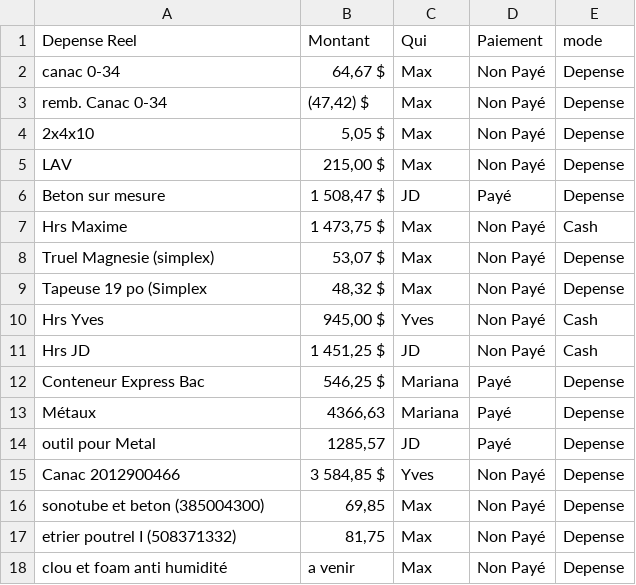
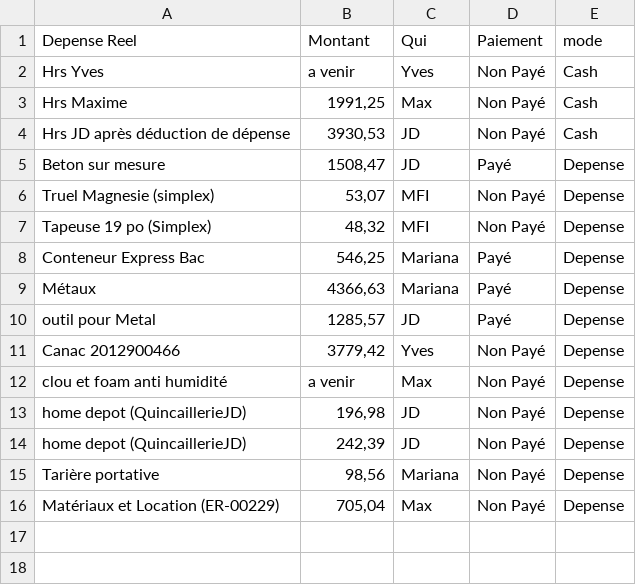
Before and after one commit to maximesavard-hue/mariana-dashboard, a CSV file: budget.csv, drawn as a sheet.

```diff
--- a/budget.csv
+++ b/budget.csv
@@ -1,18 +1,16 @@
 Depense Reel;Montant;Qui;Paiement;mode
-canac 0-34; 64,67  $ ;Max;Non Payé;Depense
-remb. Canac 0-34; (47,42) $ ;Max;Non Payé;Depense
-2x4x10; 5,05  $ ;Max;Non Payé;Depense
-LAV; 215,00  $ ;Max;Non Payé;Depense
-Beton sur mesure; 1 508,47  $ ;JD;Payé;Depense
-Hrs Maxime; 1 473,75  $ ;Max;Non Payé;Cash
-Truel Magnesie (simplex); 53,07  $ ;Max;Non Payé;Depense
-Tapeuse 19 po (Simplex; 48,32  $ ;Max;Non Payé;Depense
-Hrs Yves; 945,00  $ ;Yves;Non Payé;Cash
-Hrs JD; 1 451,25  $ ;JD;Non Payé;Cash
-Conteneur Express Bac; 546,25  $ ;Mariana;Payé;Depense
+Hrs Yves;a venir;Yves;Non Payé;Cash
+Hrs Maxime;1991,25;Max;Non Payé;Cash
+Hrs JD après déduction de dépense;3930,53;JD;Non Payé;Cash
+Beton sur mesure;1508,47;JD;Payé;Depense
+Truel Magnesie (simplex);53,07;MFI;Non Payé;Depense
+Tapeuse 19 po (Simplex);48,32;MFI;Non Payé;Depense
+Conteneur Express Bac;546,25;Mariana;Payé;Depense
 Métaux;4366,63;Mariana;Payé;Depense
 outil pour Metal;1285,57;JD;Payé;Depense
-Canac 2012900466; 3 584,85  $ ;Yves;Non Payé;Depense
-sonotube et beton (385004300);69,85;Max;Non Payé;Depense
-etrier poutrel I (508371332);81,75;Max;Non Payé;Depense
+Canac 2012900466;3779,42;Yves;Non Payé;Depense
 clou et foam anti humidité;a venir;Max;Non Payé;Depense
+home depot (QuincaillerieJD);196,98;JD;Non Payé;Depense
+home depot (QuincaillerieJD);242,39;JD;Non Payé;Depense
+Tarière portative;98,56;Mariana;Non Payé;Depense
+Matériaux et Location (ER-00229);705,04;Max;Non Payé;Depense
```
Also changed, not shown: taches.csv, 3 other files.
